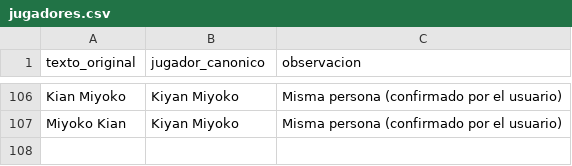
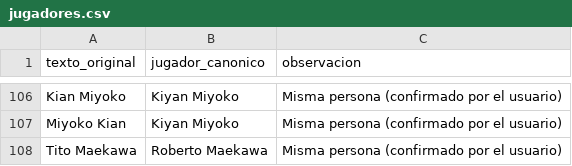
Before and after one commit to ckomiya/kantokeando-data, a CSV file: data/alias/jugadores.csv, drawn as a sheet; only a part is shown, gaps mark what is left out.

```diff
--- a/data/alias/jugadores.csv
+++ b/data/alias/jugadores.csv
@@ -107 +107,2 @@ Kian Miyoko,Kiyan Miyoko,Misma persona (confirmado por el usuario)
 Miyoko Kian,Kiyan Miyoko,Misma persona (confirmado por el usuario)
+Tito Maekawa,Roberto Maekawa,Misma persona (confirmado por el usuario)
```
Also changed, not shown: 5 other files.
